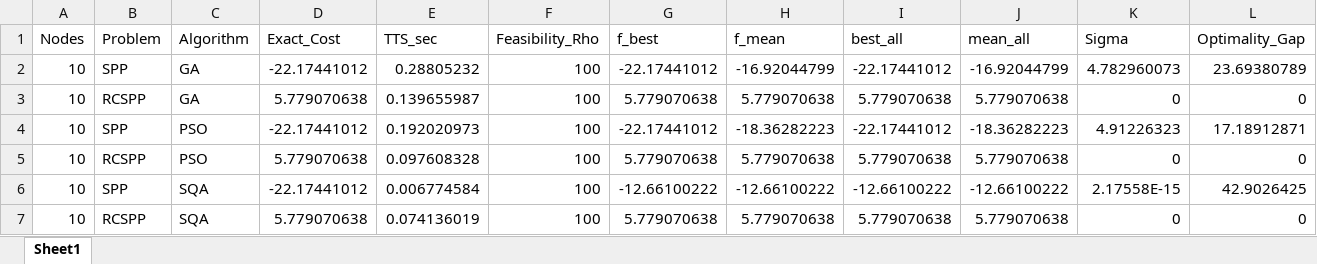
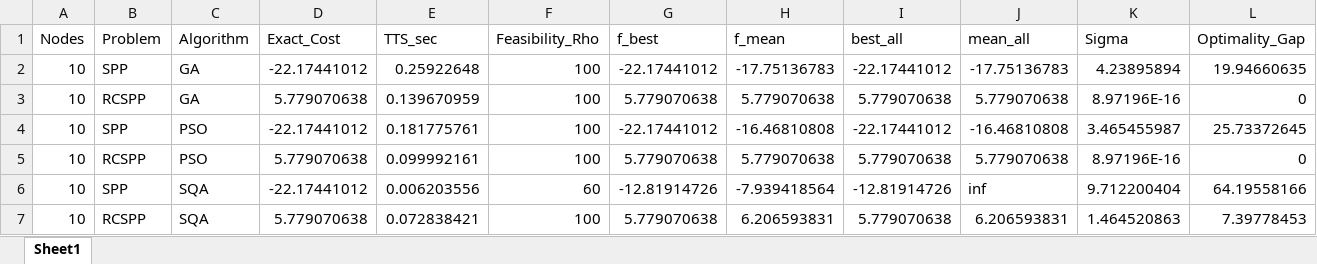
Before and after one commit to appsaprinsky/simulation_study_SPP_RCSPP, an Excel workbook: results/graphs_non_dag/benchmark_results.xlsx, sheet Sheet1, drawn as a sheet; only a part is shown; values as stored, in another font and other column widths than the file's, no borders; the diff covers the shown part only; the diff names each change by its address in the sheet, - before the commit and + after, or states it on an @@ line.

```diff
--- a/results/graphs_non_dag/benchmark_results.xlsx (sheet Sheet1)
+++ b/results/graphs_non_dag/benchmark_results.xlsx (sheet Sheet1)
-E2 (TTS_sec): 0.28805232
+E2 (TTS_sec): 0.25922648
-H2 (f_mean): -16.92044799
+H2 (f_mean): -17.75136783
-J2 (mean_all): -16.92044799
+J2 (mean_all): -17.75136783
-K2 (Sigma): 4.782960073
+K2 (Sigma): 4.23895894
-L2 (Optimality_Gap): 23.69380789
+L2 (Optimality_Gap): 19.94660635
-E3 (TTS_sec): 0.139655987
+E3 (TTS_sec): 0.139670959
-K3 (Sigma): 0
+K3 (Sigma): 8.97196E-16
-E4 (TTS_sec): 0.192020973
+E4 (TTS_sec): 0.181775761
-H4 (f_mean): -18.36282223
+H4 (f_mean): -16.46810808
-J4 (mean_all): -18.36282223
+J4 (mean_all): -16.46810808
-K4 (Sigma): 4.91226323
+K4 (Sigma): 3.465455987
-L4 (Optimality_Gap): 17.18912871
+L4 (Optimality_Gap): 25.73372645
-E5 (TTS_sec): 0.097608328
+E5 (TTS_sec): 0.099992161
-K5 (Sigma): 0
+K5 (Sigma): 8.97196E-16
-E6 (TTS_sec): 0.006774584
+E6 (TTS_sec): 0.006203556
-F6 (Feasibility_Rho): 100
+F6 (Feasibility_Rho): 60
-G6 (f_best): -12.66100222
+G6 (f_best): -12.81914726
-H6 (f_mean): -12.66100222
+H6 (f_mean): -7.939418564
-I6 (best_all): -12.66100222
+I6 (best_all): -12.81914726
-J6 (mean_all): -12.66100222
+J6 (mean_all): inf
-K6 (Sigma): 2.17558E-15
+K6 (Sigma): 9.712200404
-L6 (Optimality_Gap): 42.9026425
+L6 (Optimality_Gap): 64.19558166
-E7 (TTS_sec): 0.074136019
+E7 (TTS_sec): 0.072838421
-H7 (f_mean): 5.779070638
+H7 (f_mean): 6.206593831
-J7 (mean_all): 5.779070638
+J7 (mean_all): 6.206593831
-K7 (Sigma): 0
+K7 (Sigma): 1.464520863
-L7 (Optimality_Gap): 0
+L7 (Optimality_Gap): 7.39778453
```
Also changed, not shown: 157 edited cells elsewhere in this sheet, results/graphs/benchmark_results.xlsx, 4 other files.
